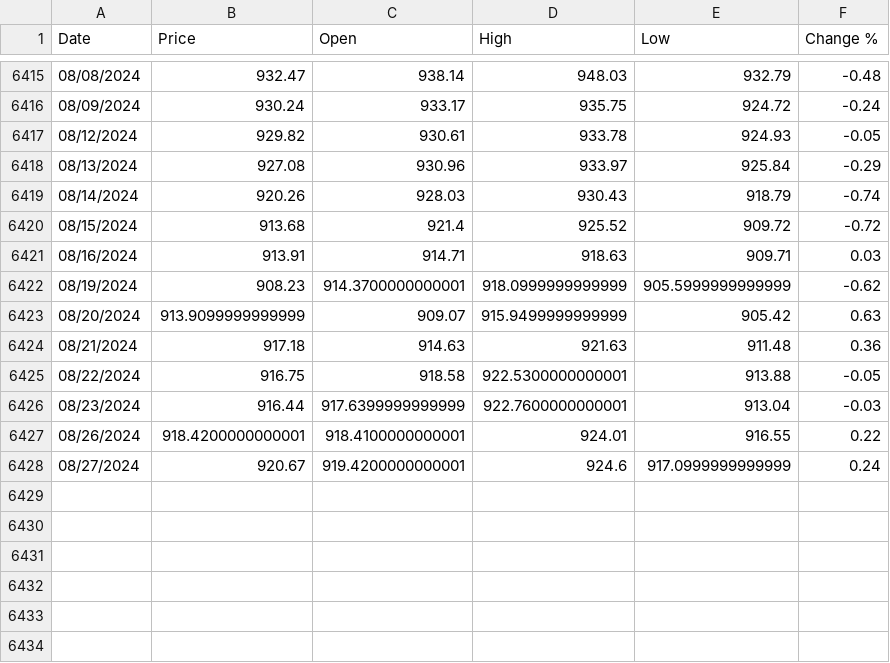
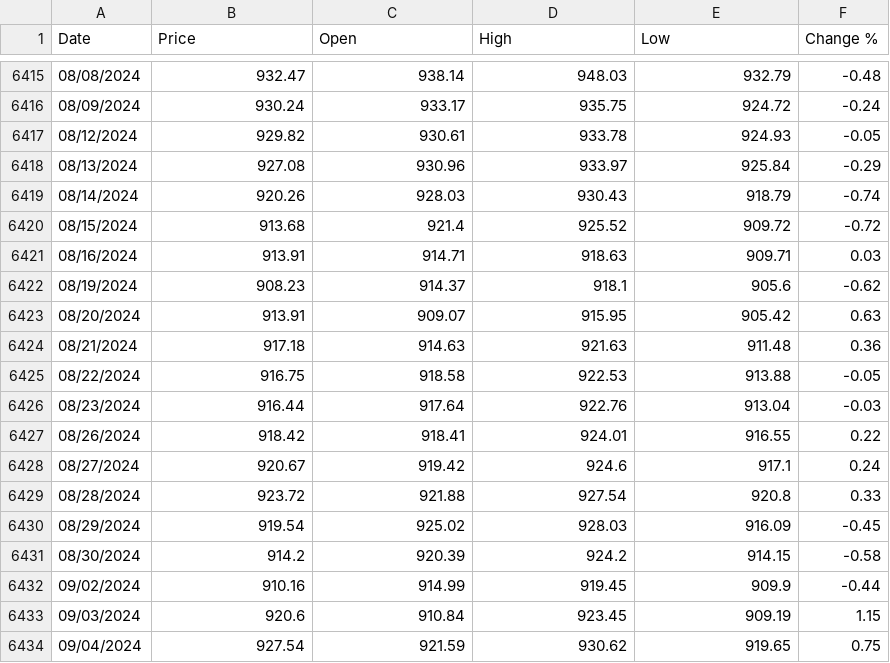
Before and after one commit to Urcarcher/urcarcher-ops, a CSV file: airflow/plugins/process/origins/JPY_KRW.csv, drawn as a sheet; only a part is shown, gaps mark what is left out.

Commit message:
airflow pipeline 마무리 최종 모델 선정 완료

```diff
--- a/airflow/plugins/process/origins/JPY_KRW.csv
+++ b/airflow/plugins/process/origins/JPY_KRW.csv
@@ -6421,8 +6421,14 @@ Date,Price,Open,High,Low,Change %
 08/16/2024,913.91,914.71,918.63,909.71,0.03
-08/19/2024,908.23,914.3700000000001,918.0999999999999,905.5999999999999,-0.62
-08/20/2024,913.9099999999999,909.07,915.9499999999999,905.42,0.63
+08/19/2024,908.23,914.37,918.1,905.6,-0.62
+08/20/2024,913.91,909.07,915.95,905.42,0.63
 08/21/2024,917.18,914.63,921.63,911.48,0.36
-08/22/2024,916.75,918.58,922.5300000000001,913.88,-0.05
-08/23/2024,916.44,917.6399999999999,922.7600000000001,913.04,-0.03
-08/26/2024,918.4200000000001,918.4100000000001,924.01,916.55,0.22
-08/27/2024,920.67,919.4200000000001,924.6,917.0999999999999,0.24
+08/22/2024,916.75,918.58,922.53,913.88,-0.05
+08/23/2024,916.44,917.64,922.76,913.04,-0.03
+08/26/2024,918.42,918.41,924.01,916.55,0.22
+08/27/2024,920.67,919.42,924.6,917.1,0.24
+08/28/2024,923.72,921.88,927.54,920.8,0.33
+08/29/2024,919.54,925.02,928.03,916.09,-0.45
+08/30/2024,914.2,920.39,924.2,914.15,-0.58
+09/02/2024,910.16,914.99,919.45,909.9,-0.44
+09/03/2024,920.6,910.84,923.45,909.19,1.15
+09/04/2024,927.54,921.59,930.62,919.65,0.75
```
Also changed, not shown: 45 other files.
